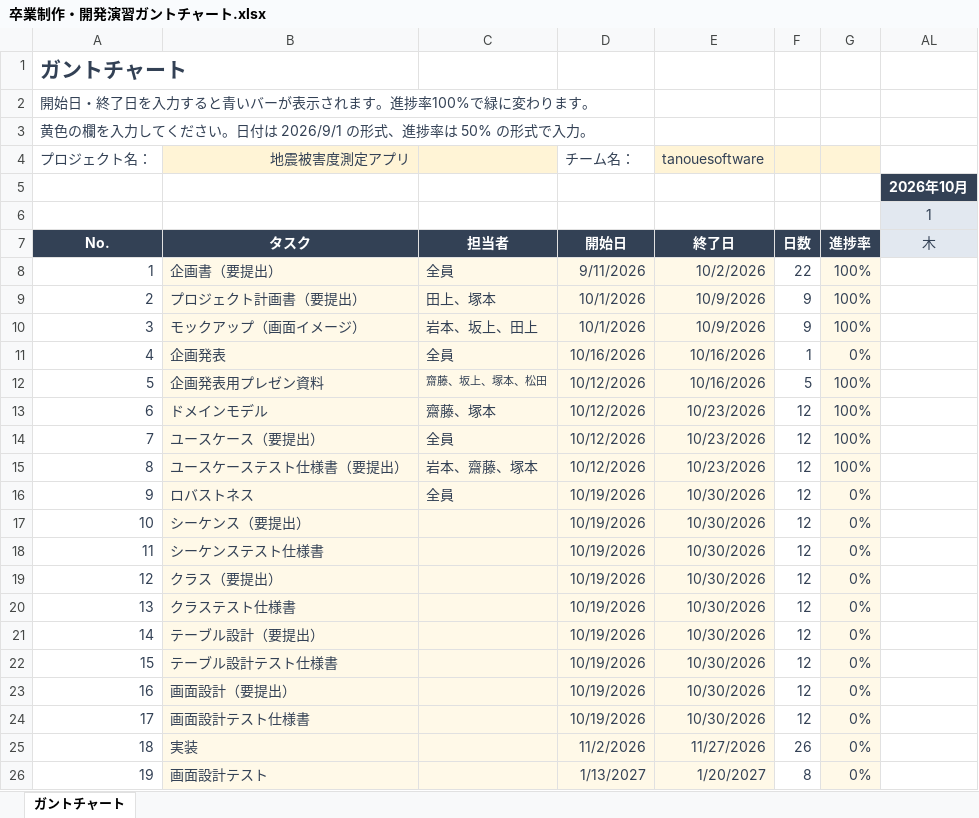
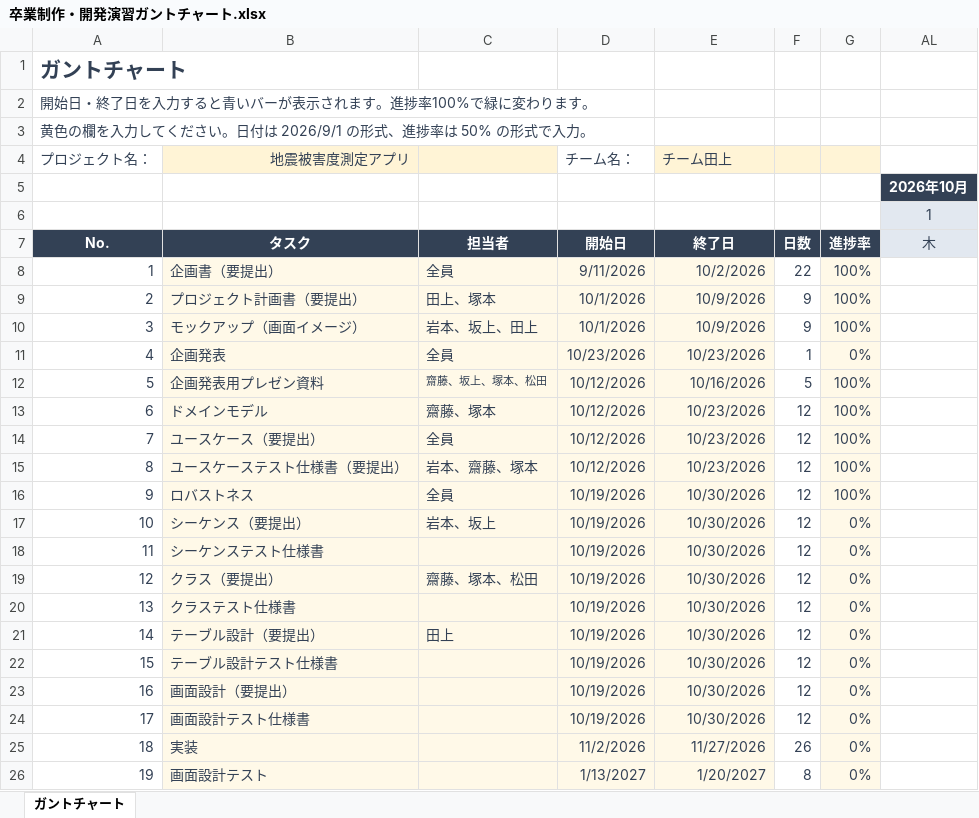
Before and after one commit to Kotarou-Tanoue/tanouesoftware, an Excel workbook: 卒業制作・開発演習ガントチャート.xlsx, sheet ガントチャート, drawn as a sheet; only a part is shown; values as stored, in another font and other column widths than the file's, no borders; conditional formats not drawn; the diff names each change by its address in the sheet, - before the commit and + after, or states it on an @@ line.

```diff
--- a/卒業制作・開発演習ガントチャート.xlsx (sheet ガントチャート)
+++ b/卒業制作・開発演習ガントチャート.xlsx (sheet ガントチャート)
-E4: tanouesoftware
+E4: チーム田上
-D11: 10/16/2026
+D11: 10/23/2026
-E11: 10/16/2026
+E11: 10/23/2026
-G16: 0%
+G16: 100%
-C17: (empty)
+C17: 岩本、坂上
-C19: (empty)
+C19: 齋藤、塚本、松田
-C21: (empty)
+C21: 田上
```
Also changed, not shown: 10_企画書・プロジェクト企画書/10_企画書.xlsx, 2 other files.
